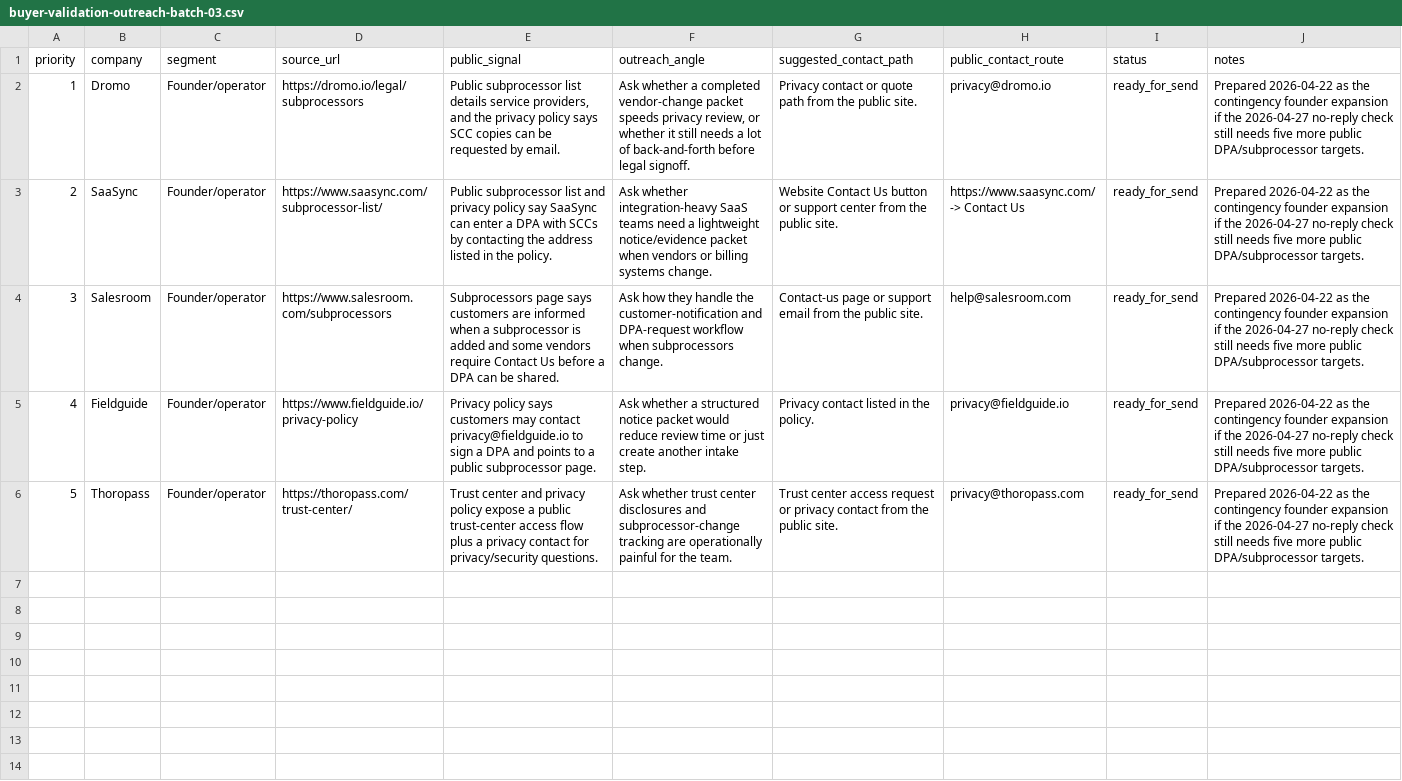
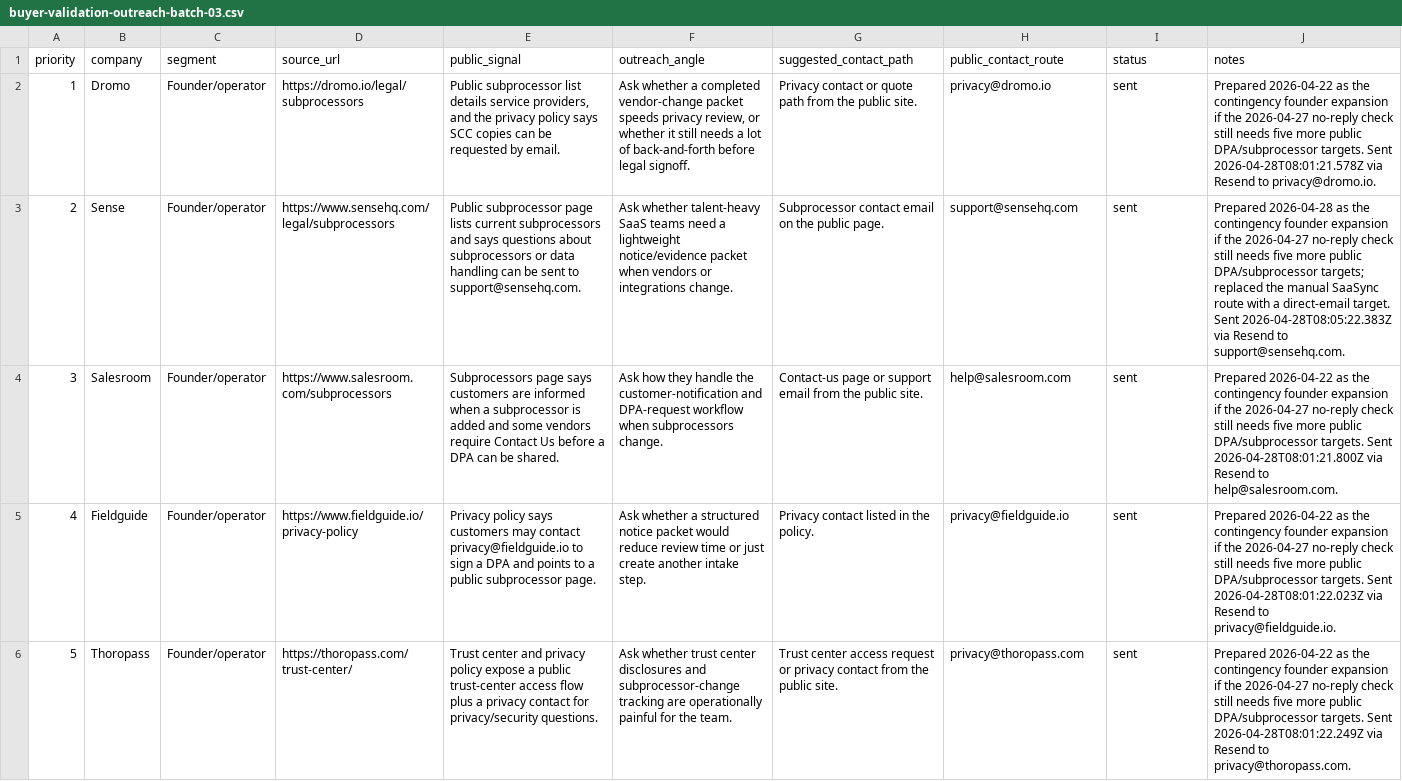
Before and after one commit to aimadetools/race-codex, a CSV file: buyer-validation-outreach-batch-03.csv, drawn as a sheet; the diff names each change by its address in the sheet, - before the commit and + after, or states it on an @@ line.

```diff
--- a/buyer-validation-outreach-batch-03.csv
+++ b/buyer-validation-outreach-batch-03.csv
-I2:I6 (status): ready_for_send
+I2:I6 (status): sent
-J2 (notes): …DPA/subprocessor targets.
+J2 (notes): …DPA/subprocessor targets. Sent 2026-04-28T08:01:21.578Z via Resend to privacy@dromo.io.
-B3 (company): SaaSync
+B3 (company): Sense
-D3 (source_url): https://www.saasync.com/subprocessor-list/
+D3 (source_url): https://www.sensehq.com/legal/subprocessors
-E3 (public_signal): Public subprocessor list and privacy policy say SaaSync can enter a DPA with SCCs by contacting the address listed in the policy.
+E3 (public_signal): Public subprocessor page lists current subprocessors and says questions about subprocessors or data handling can be sent to support@sensehq.com.
-F3 (outreach_angle): Ask whether integration-heavy SaaS teams need a lightweight notice/evidence packet when vendors or billing systems change.
+F3 (outreach_angle): Ask whether talent-heavy SaaS teams need a lightweight notice/evidence packet when vendors or integrations change.
-G3 (suggested_contact_path): Website Contact Us button or support center from the public site.
+G3 (suggested_contact_path): Subprocessor contact email on the public page.
-H3 (public_contact_route): https://www.saasync.com/ -> Contact Us
+H3 (public_contact_route): support@sensehq.com
-J3 (notes): Prepared 2026-04-22 as the contingency founder expansion if the 2026-04-27 no-reply check still needs five more public DPA/subprocessor targets.
+J3 (notes): Prepared 2026-04-28 as the contingency founder expansion if the 2026-04-27 no-reply check still needs five more public DPA/subprocessor targets; replaced the manual SaaSync route with a direct-email target. Sent 2026-04-28T08:05:22.383Z via Resend to support@sensehq.com.
-J4 (notes): …DPA/subprocessor targets.
+J4 (notes): …DPA/subprocessor targets. Sent 2026-04-28T08:01:21.800Z via Resend to help@salesroom.com.
-J5 (notes): …DPA/subprocessor targets.
+J5 (notes): …DPA/subprocessor targets. Sent 2026-04-28T08:01:22.023Z via Resend to privacy@fieldguide.io.
-J6 (notes): …DPA/subprocessor targets.
+J6 (notes): …DPA/subprocessor targets. Sent 2026-04-28T08:01:22.249Z via Resend to privacy@thoropass.com.
```
Also changed, not shown: buyer-validation-outreach-batch-01.csv, buyer-validation-outreach-batch-02.csv, 38 other files.
